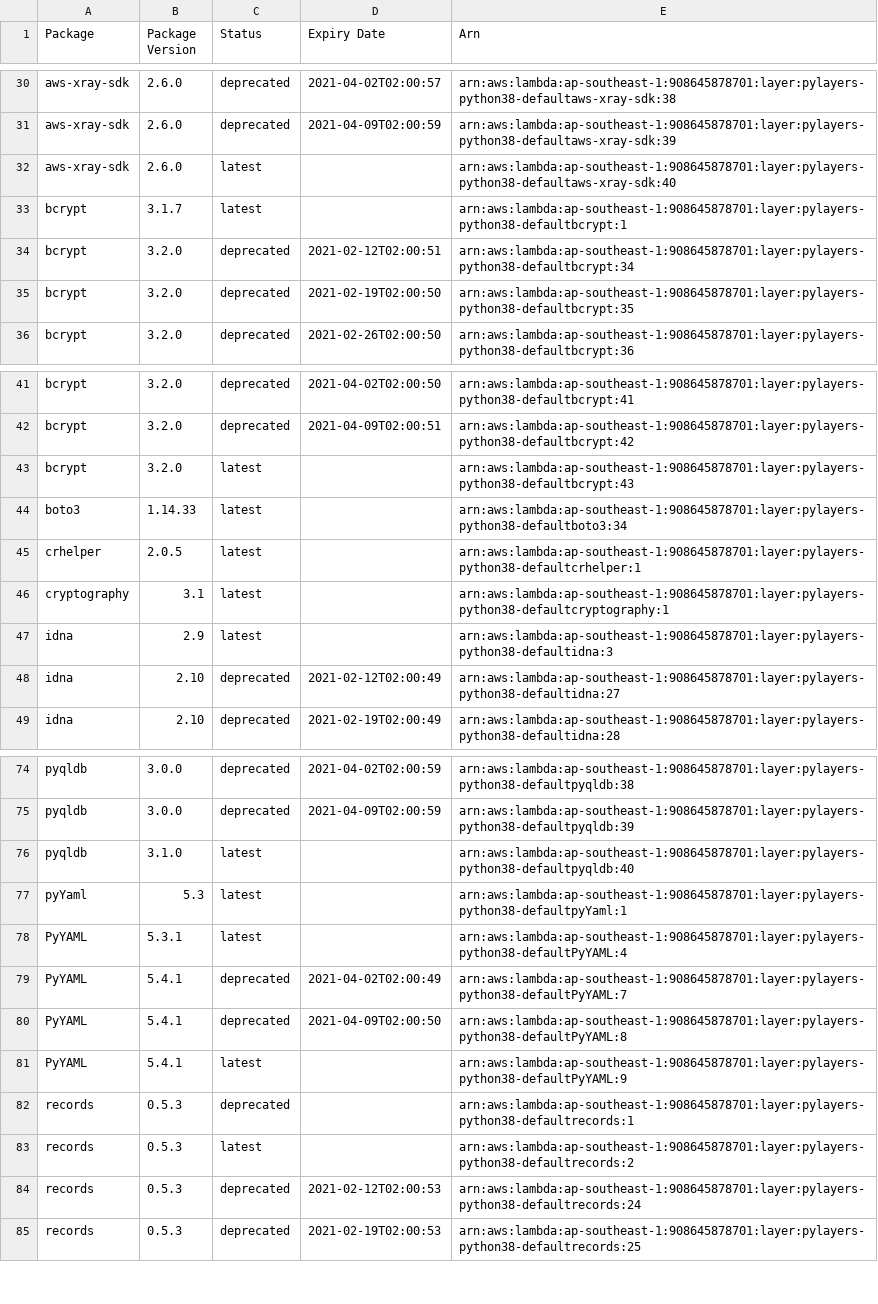
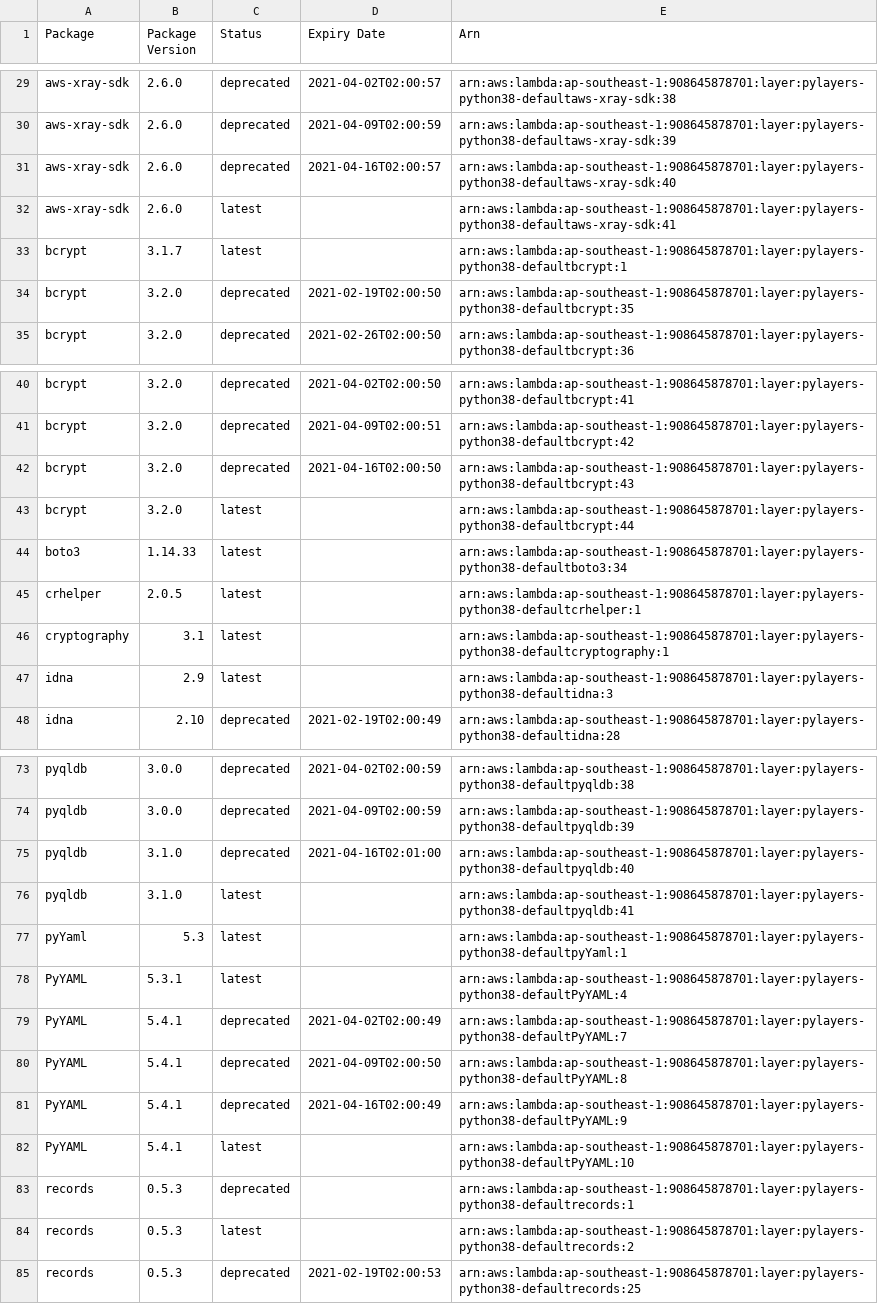
Before and after one commit to keithrozario/KLayers-default, a CSV file: deployments/python3.8/arns/ap-southeast-1.csv, drawn as a sheet; only a part is shown, gaps mark what is left out; the diff covers the shown part only.

```diff
--- a/deployments/python3.8/arns/ap-southeast-1.csv
+++ b/deployments/python3.8/arns/ap-southeast-1.csv
@@ -31,5 +30,5 @@ aws-xray-sdk,2.6.0,deprecated,2021-04-02T02:00:57,arn:aws:lambda:ap-southeast-1:
 aws-xray-sdk,2.6.0,deprecated,2021-04-09T02:00:59,arn:aws:lambda:ap-southeast-1:908645878701:layer:pylayers-python38-defaultaws-xray-sdk:39
-aws-xray-sdk,2.6.0,latest,,arn:aws:lambda:ap-southeast-1:908645878701:layer:pylayers-python38-defaultaws-xray-sdk:40
+aws-xray-sdk,2.6.0,deprecated,2021-04-16T02:00:57,arn:aws:lambda:ap-southeast-1:908645878701:layer:pylayers-python38-defaultaws-xray-sdk:40
+aws-xray-sdk,2.6.0,latest,,arn:aws:lambda:ap-southeast-1:908645878701:layer:pylayers-python38-defaultaws-xray-sdk:41
 bcrypt,3.1.7,latest,,arn:aws:lambda:ap-southeast-1:908645878701:layer:pylayers-python38-defaultbcrypt:1
-bcrypt,3.2.0,deprecated,2021-02-12T02:00:51,arn:aws:lambda:ap-southeast-1:908645878701:layer:pylayers-python38-defaultbcrypt:34
 bcrypt,3.2.0,deprecated,2021-02-19T02:00:50,arn:aws:lambda:ap-southeast-1:908645878701:layer:pylayers-python38-defaultbcrypt:35
@@ -42,3 +41,4 @@ bcrypt,3.2.0,deprecated,2021-04-02T02:00:50,arn:aws:lambda:ap-southeast-1:908645
 bcrypt,3.2.0,deprecated,2021-04-09T02:00:51,arn:aws:lambda:ap-southeast-1:908645878701:layer:pylayers-python38-defaultbcrypt:42
-bcrypt,3.2.0,latest,,arn:aws:lambda:ap-southeast-1:908645878701:layer:pylayers-python38-defaultbcrypt:43
+bcrypt,3.2.0,deprecated,2021-04-16T02:00:50,arn:aws:lambda:ap-southeast-1:908645878701:layer:pylayers-python38-defaultbcrypt:43
+bcrypt,3.2.0,latest,,arn:aws:lambda:ap-southeast-1:908645878701:layer:pylayers-python38-defaultbcrypt:44
 boto3,1.14.33,latest,,arn:aws:lambda:ap-southeast-1:908645878701:layer:pylayers-python38-defaultboto3:34
@@ -47,3 +47,2 @@ cryptography,3.1,latest,,arn:aws:lambda:ap-southeast-1:908645878701:layer:pylaye
 idna,2.9,latest,,arn:aws:lambda:ap-southeast-1:908645878701:layer:pylayers-python38-defaultidna:3
-idna,2.10,deprecated,2021-02-12T02:00:49,arn:aws:lambda:ap-southeast-1:908645878701:layer:pylayers-python38-defaultidna:27
 idna,2.10,deprecated,2021-02-19T02:00:49,arn:aws:lambda:ap-southeast-1:908645878701:layer:pylayers-python38-defaultidna:28
@@ -75,3 +74,4 @@ pyqldb,3.0.0,deprecated,2021-04-02T02:00:59,arn:aws:lambda:ap-southeast-1:908645
 pyqldb,3.0.0,deprecated,2021-04-09T02:00:59,arn:aws:lambda:ap-southeast-1:908645878701:layer:pylayers-python38-defaultpyqldb:39
-pyqldb,3.1.0,latest,,arn:aws:lambda:ap-southeast-1:908645878701:layer:pylayers-python38-defaultpyqldb:40
+pyqldb,3.1.0,deprecated,2021-04-16T02:01:00,arn:aws:lambda:ap-southeast-1:908645878701:layer:pylayers-python38-defaultpyqldb:40
+pyqldb,3.1.0,latest,,arn:aws:lambda:ap-southeast-1:908645878701:layer:pylayers-python38-defaultpyqldb:41
 pyYaml,5.3,latest,,arn:aws:lambda:ap-southeast-1:908645878701:layer:pylayers-python38-defaultpyYaml:1
@@ -80,6 +80,6 @@ PyYAML,5.4.1,deprecated,2021-04-02T02:00:49,arn:aws:lambda:ap-southeast-1:908645
 PyYAML,5.4.1,deprecated,2021-04-09T02:00:50,arn:aws:lambda:ap-southeast-1:908645878701:layer:pylayers-python38-defaultPyYAML:8
-PyYAML,5.4.1,latest,,arn:aws:lambda:ap-southeast-1:908645878701:layer:pylayers-python38-defaultPyYAML:9
+PyYAML,5.4.1,deprecated,2021-04-16T02:00:49,arn:aws:lambda:ap-southeast-1:908645878701:layer:pylayers-python38-defaultPyYAML:9
+PyYAML,5.4.1,latest,,arn:aws:lambda:ap-southeast-1:908645878701:layer:pylayers-python38-defaultPyYAML:10
 records,0.5.3,deprecated,,arn:aws:lambda:ap-southeast-1:908645878701:layer:pylayers-python38-defaultrecords:1
 records,0.5.3,latest,,arn:aws:lambda:ap-southeast-1:908645878701:layer:pylayers-python38-defaultrecords:2
-records,0.5.3,deprecated,2021-02-12T02:00:53,arn:aws:lambda:ap-southeast-1:908645878701:layer:pylayers-python38-defaultrecords:24
 records,0.5.3,deprecated,2021-02-19T02:00:53,arn:aws:lambda:ap-southeast-1:908645878701:layer:pylayers-python38-defaultrecords:25
```
Also changed, not shown: 3 added rows, 4 removed rows and 4 edited cells elsewhere in this file, 6 other files.
